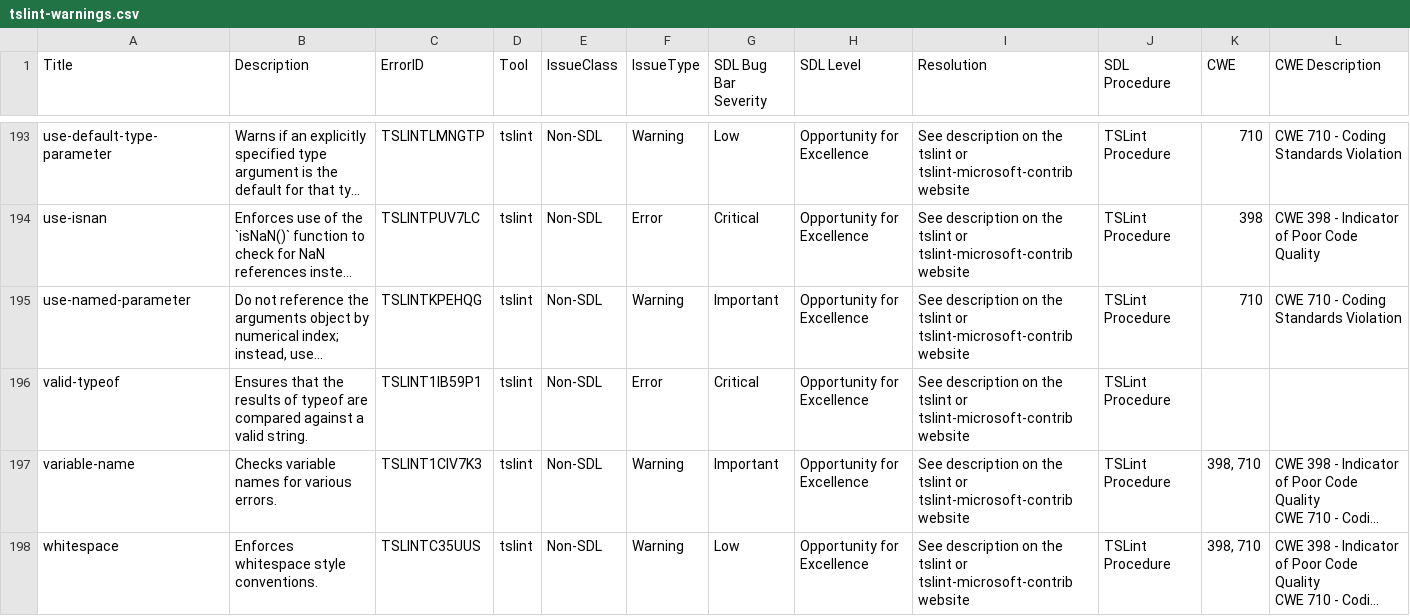
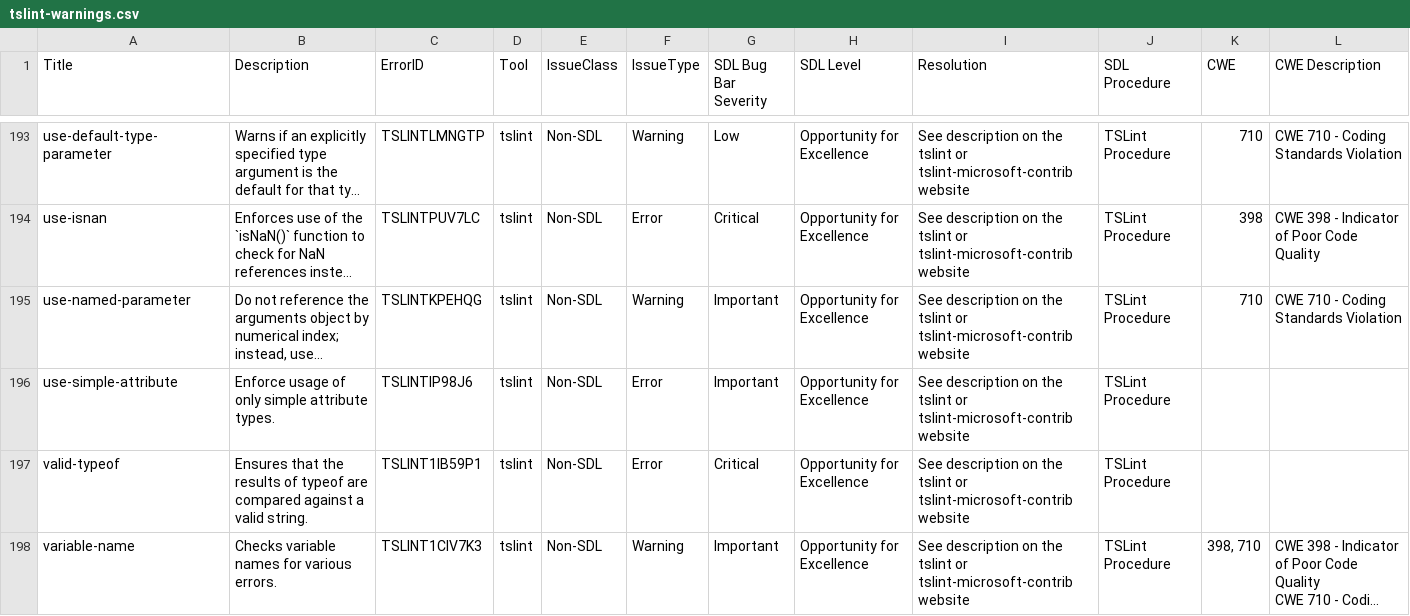
Before and after one commit to microsoft/tslint-microsoft-contrib, a CSV file: tslint-warnings.csv, drawn as a sheet; only a part is shown, gaps mark what is left out; the shorter side is filled out with more unchanged rows; long unchanged cells end in …; the diff names each change by its address in the sheet, - before the commit and + after, or states it on an @@ line.

Commit message:
implement use-simple-attribute

```diff
--- a/tslint-warnings.csv
+++ b/tslint-warnings.csv
+row 196: use-simple-attribute | Enforce usage of only simple attribute types. | TSLINTIP98J6 | tslint | Non-SDL | Error | Important | Opportunity for Excellence | See description on the tslint or tslint-microsoft-contrib website | TSLint Procedure
```
Also changed, not shown: 5 other files.
